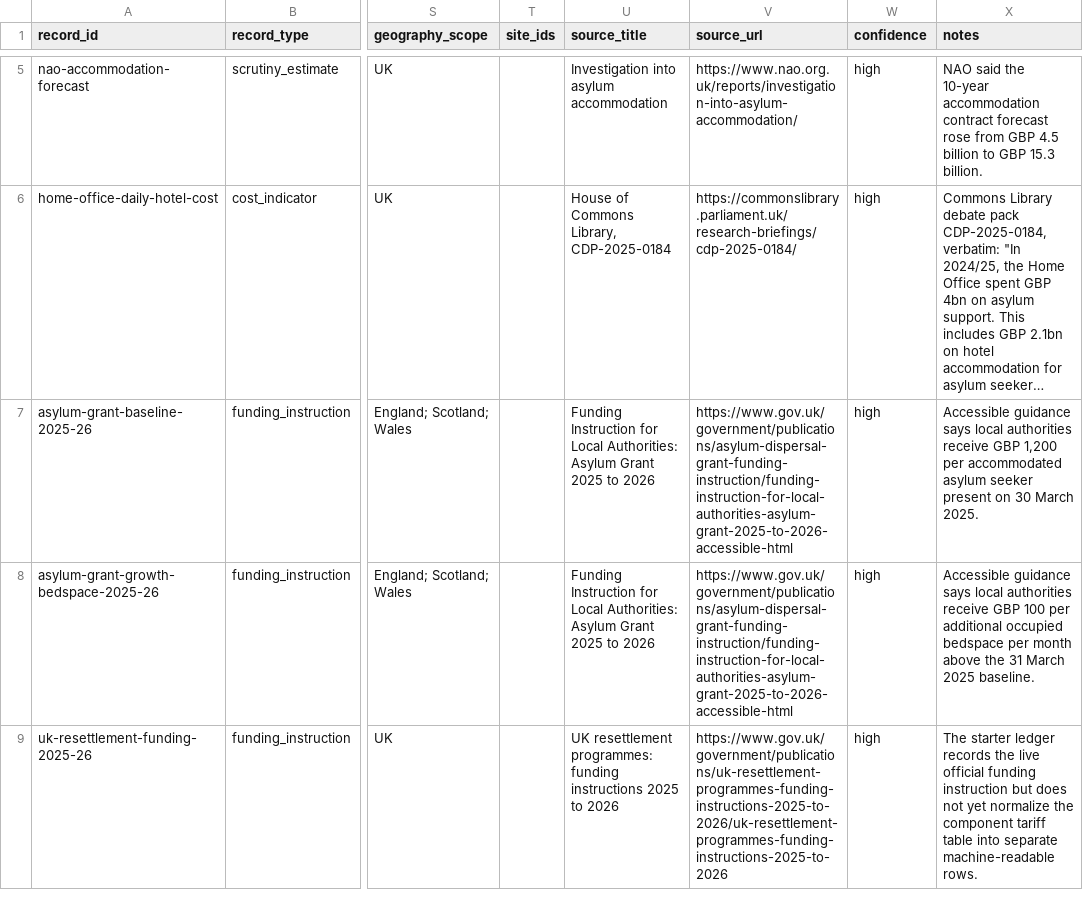
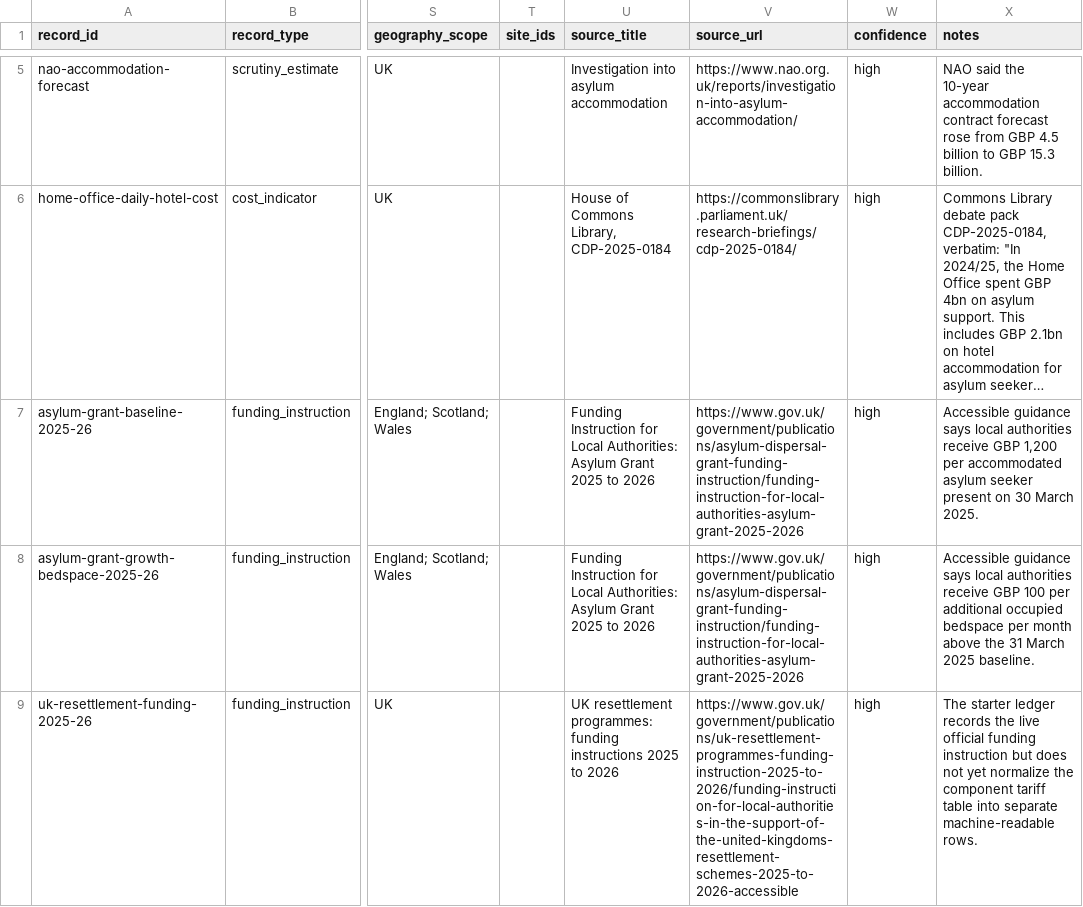
Before and after one commit to tompickup23/asylumstats, a CSV file: data/manual/asylum-contract-ledger.csv, drawn as a sheet; only a part is shown, gaps mark what is left out; long unchanged cells end in …; the diff covers the shown part only; the diff names each change by its address in the sheet, - before the commit and + after, or states it on an @@ line.

Commit message:
repair seven dead source links, each verified against the figure it carries
audit:links was reporting 15 hard 404s. Seven are now live links to the document
that actually states the number, checked by fetching the replacement and
grepping it for the figure rather than by the URL looking right.

gov.uk renamed the attachment slugs under several funding publications. The
landing pages were the obvious substitution and the wrong one: they carry no
figures, so a GBP 1,200 tariff would have pointed at a page that does not say
1,200. The documents themselves:

- Asylum Grant 2025-26: .../asylum-grant-2025-2026, not
  .../asylum-grant-2025-to-2026-accessible-html. Confirmed to state GBP 1200 per
  accommodated asylum seeker on the 30 March 2025 baseline and GBP 100 per
  additional occupied bedspace.
- UK resettlement 2025-26: the publication is 'instruction' singular now, and
  the ledger row wants the local-authority instruction, not the healthcare one.
- Afghan schemes 2024-25: now the integration support instruction.
- Homes for Ukraine GBP 5,900 tariff: moved into the council guides collection,
  confirmed on the tariff-funding guide.
- Homes for Ukraine GBP 200 welcome payment: now has its own guide, which states
  it per guest.

Two were wrong rather than moved:

- ONS TS022 was cited at version 3. The ONS API lists two versions for the 2021
  edition, so version 3 never existed. Now version 2, the current one.
- Millennium & Copthorne Hotels Limited was recorded as 01265742, which 404s.
  Companies House is not blocking: 00445790 returns 200 from the same client, so
  the number was simply wrong. The company is 03004377.

transform-money-ledger.mjs hardcoded one of these URLs in a findings block, so
the first fix to the manual ledger was overwritten by the next transform run.
Same fault class as fetch-tribunals hardcoding its release.

Eight remain and none of them can be fixed this way. Seven council and news
statements plus the gov.uk AASC contracts page have no live replacement and no
capture in the Wayback Machine or the UK Government Web Archive: the CDX API
returns nothing for any of them while returning captures for the same councils'
site roots, so this is absence of a capture, not a broken query. They need a
decision rather than a sweep.

```diff
--- a/data/manual/asylum-contract-ledger.csv
+++ b/data/manual/asylum-contract-ledger.csv
-V7:V8 (source_url): https://www.gov.uk/government/publications/asylum-dispersal-grant-funding-instruction/funding-instruction-for-local-authorities-asylum-grant-2025-to-2026-accessible-html
+V7:V8 (source_url): https://www.gov.uk/government/publications/asylum-dispersal-grant-funding-instruction/funding-instruction-for-local-authorities-asylum-grant-2025-2026
-V9 (source_url): https://www.gov.uk/government/publications/uk-resettlement-programmes-funding-instructions-2025-to-2026/uk-resettlement-programmes-funding-instructions-2025-to-2026
+V9 (source_url): https://www.gov.uk/government/publications/uk-resettlement-programmes-funding-instruction-2025-to-2026/funding-instruction-for-local-authorities-in-the-support-of-the-united-kingdoms-resettlement-schemes-2025-to-2026-accessible
```
Also changed, not shown: 3 edited cells elsewhere in this file, data/manual/hotel-entity-links.csv, 12 other files.
